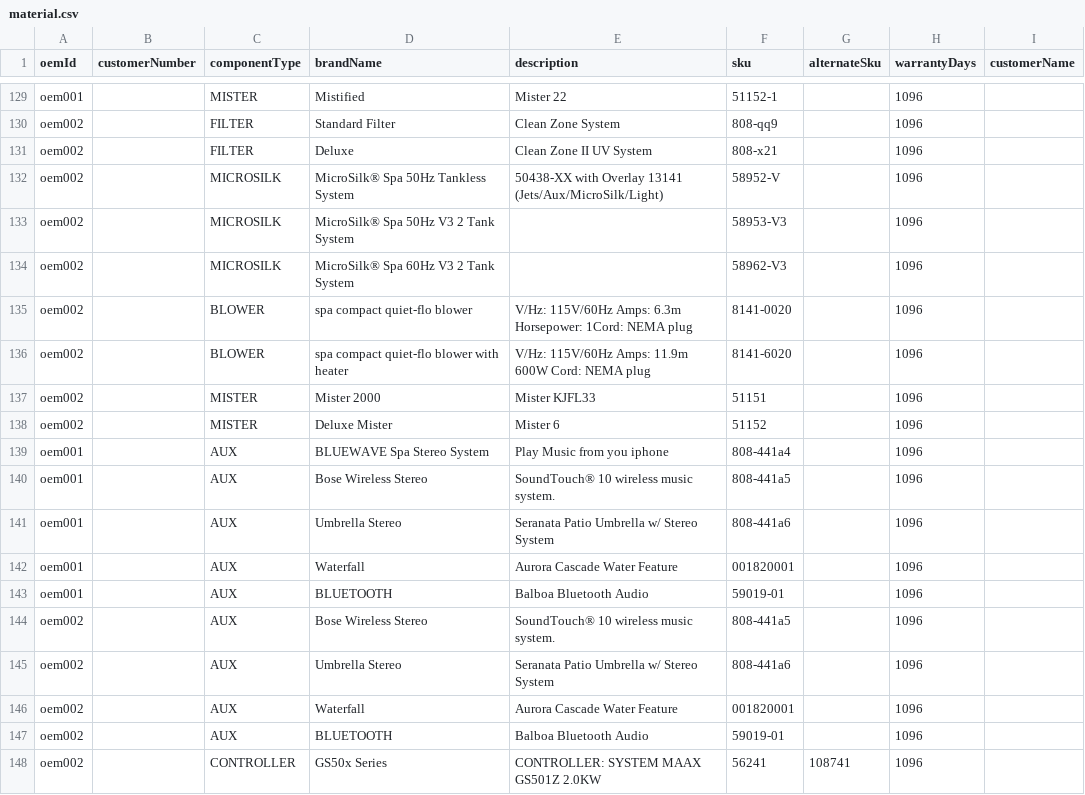
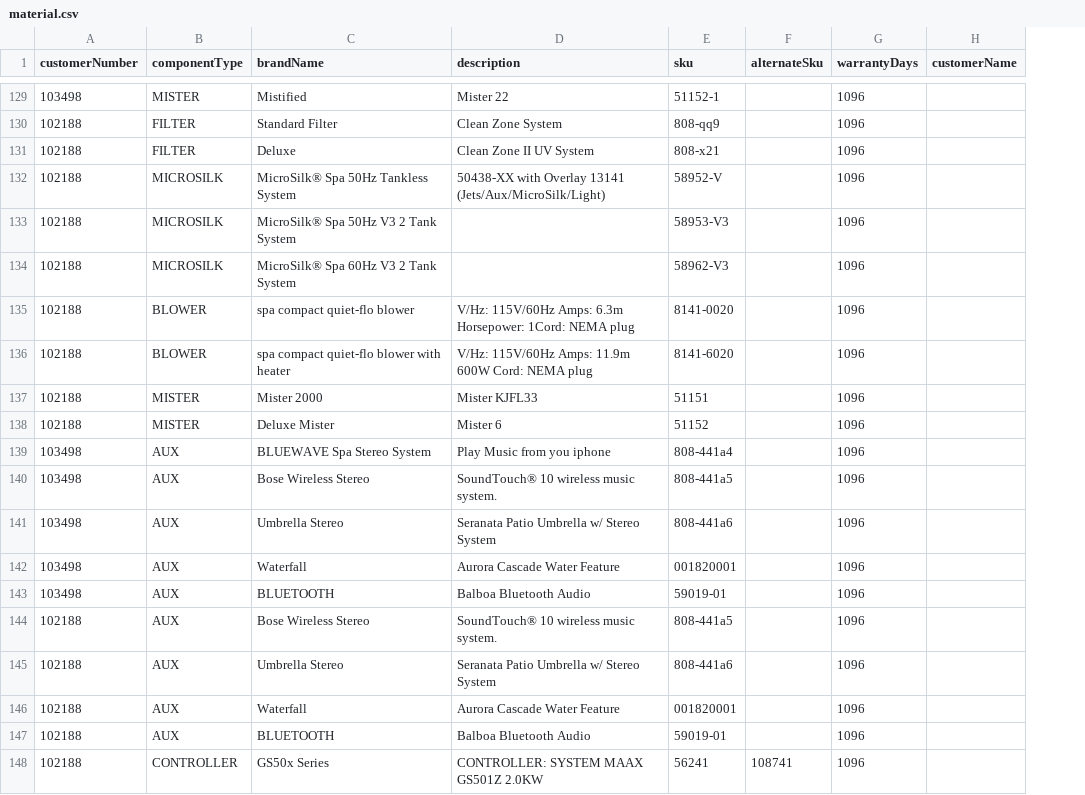
Before and after one commit to stonesteps/iot-services, a CSV file: rest/src/main/resources/db/material.csv, drawn as a sheet; only a part is shown, gaps mark what is left out; removed rows and columns are numbered as before the commit, all else as after; the diff covers the shown part only; the diff names each change by its address in the sheet, - before the commit and + after, or states it on an @@ line.

Commit message:
Refactored Material object, added CustomerNumber field to Oem object, more robust MaterialInitialer

```diff
--- a/rest/src/main/resources/db/material.csv
+++ b/rest/src/main/resources/db/material.csv
-column A (oemId), rows 129-148: oem001 | oem002 | oem002 | oem002 | oem002 | oem002 | oem002 | oem002 | oem002 | oem002 | oem001 | oem001 | oem001 | oem001 | oem001 | oem002 | oem002 | oem002 | oem002 | oem002
-A129 (customerNumber): (empty)
+A129 (customerNumber): 103498
-A130:A138 (customerNumber): (empty)
+A130:A138 (customerNumber): 102188
-A139:A143 (customerNumber): (empty)
+A139:A143 (customerNumber): 103498
-A144:A148 (customerNumber): (empty)
+A144:A148 (customerNumber): 102188
```
Also changed, not shown: 27 edited cells elsewhere in this file, 10 other files.
